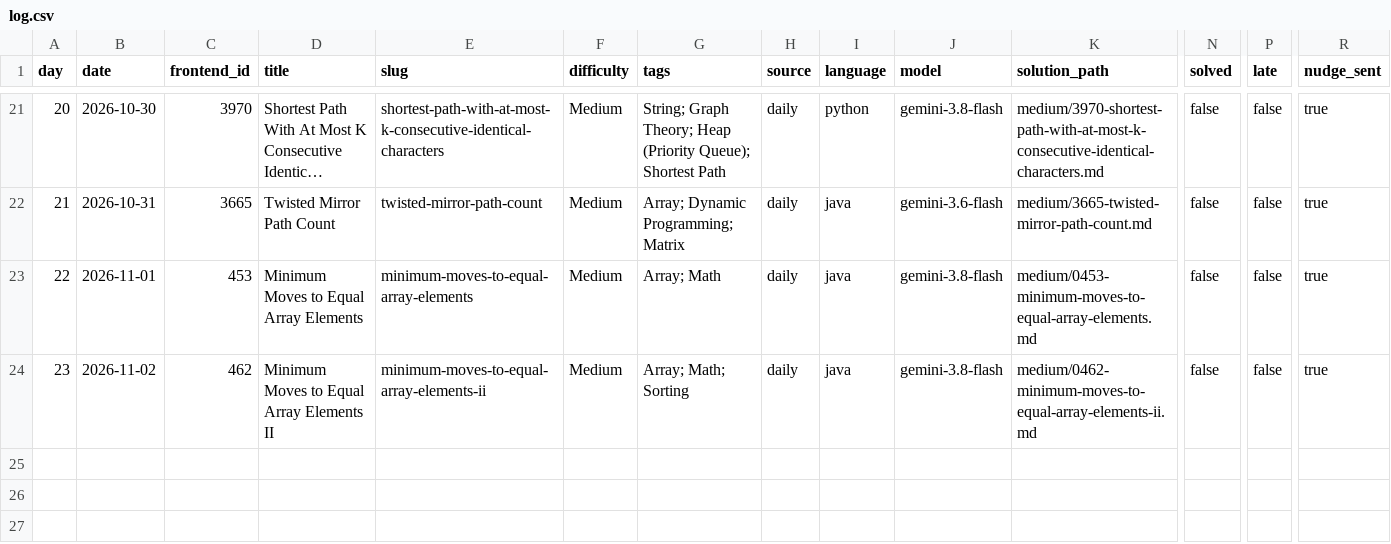
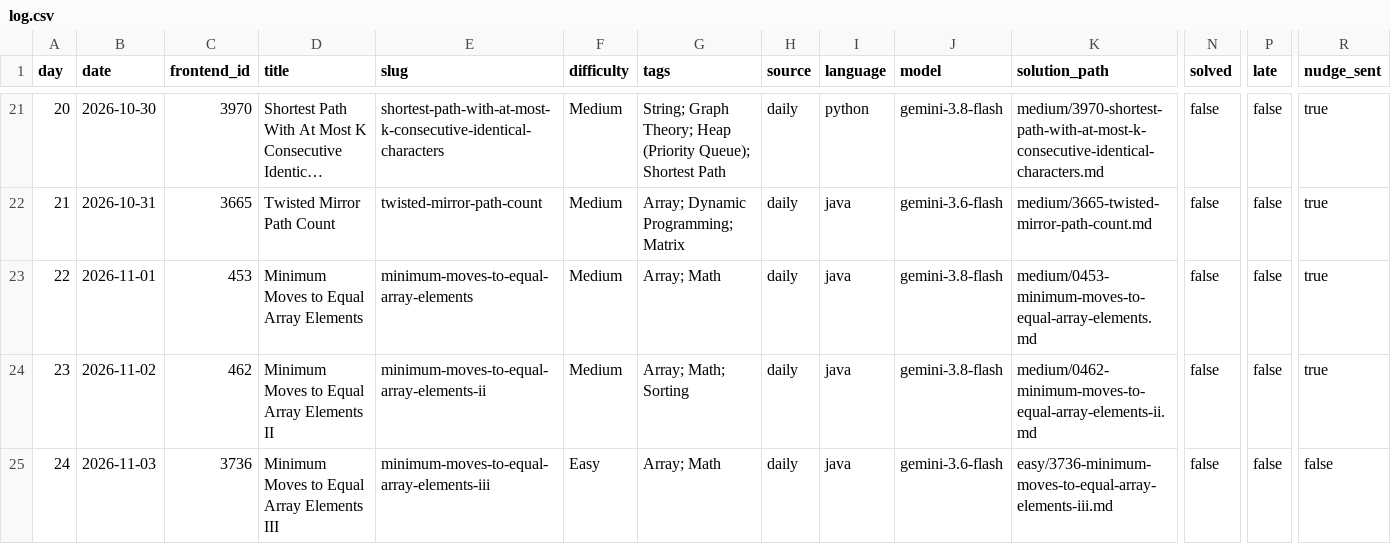
Before and after one commit to dheepakkaran/leetbot, a CSV file: log.csv, drawn as a sheet; only a part is shown, gaps mark what is left out; long unchanged cells end in …; rows hold the shown columns only; the diff names each change by its address in the sheet, - before the commit and + after, or states it on an @@ line.

```diff
--- a/log.csv
+++ b/log.csv
+row 25: 24 | 2026-11-03 | 3736 | Minimum Moves to Equal Array Elements III | minimum-moves-to-equal-array-elements-iii | Easy | Array; Math | daily | java | gemini-3.6-flash | easy/3736-minimum-moves-to-equal-array-elements-iii.md | false | false | false
```
Also changed, not shown: 3 other files.
